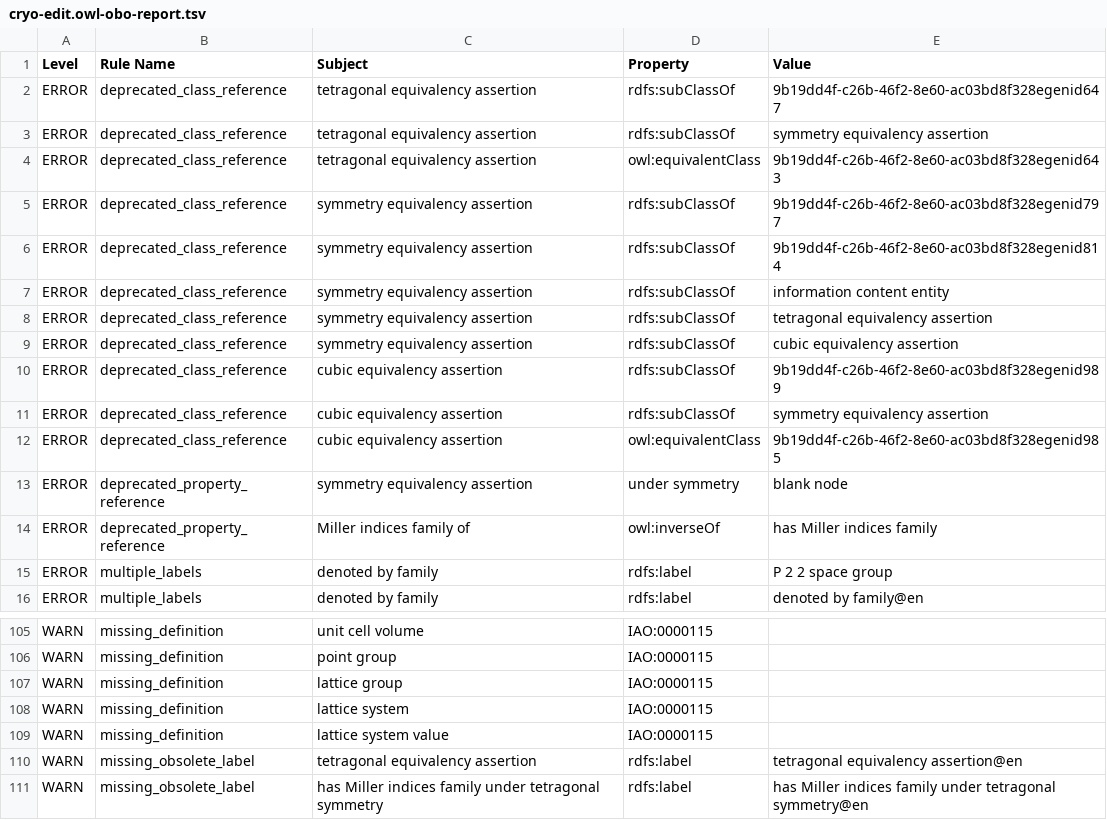
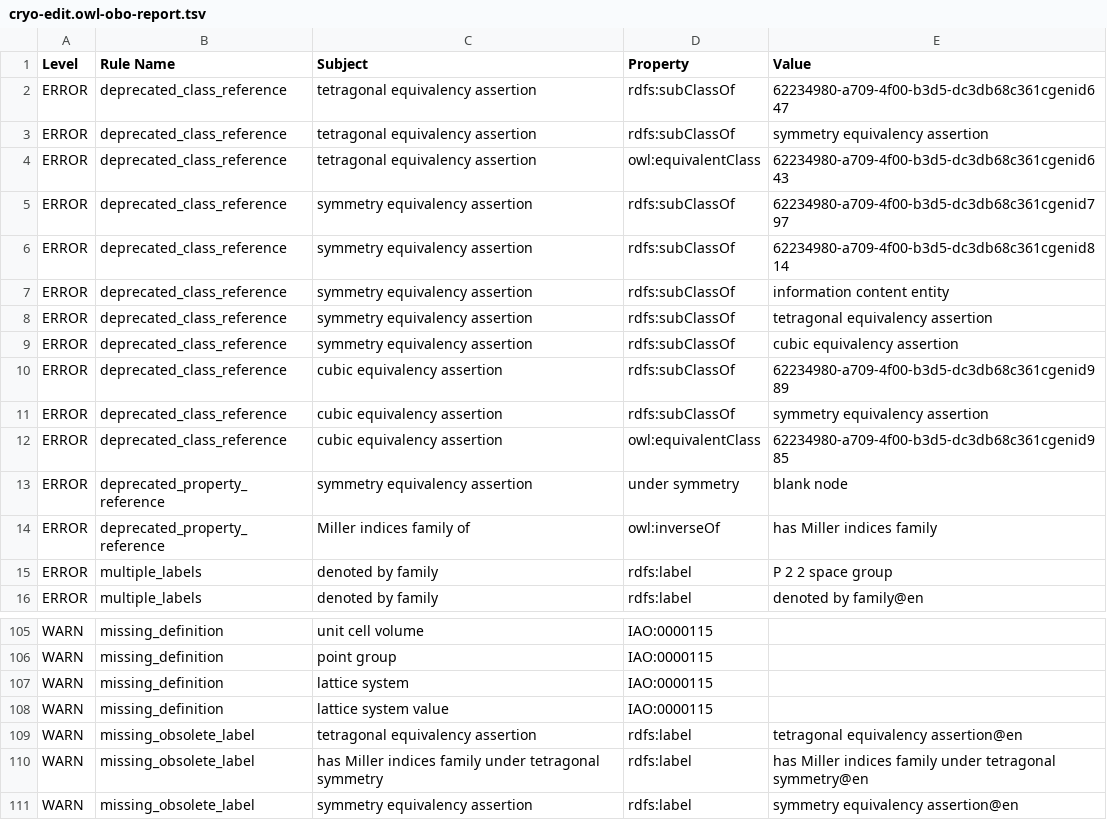
Before and after one commit to materialdigital/crystallography-subdomain-ontology, a TSV file: src/ontology/reports/cryo-edit.owl-obo-report.tsv, drawn as a sheet; only a part is shown, gaps mark what is left out; the shorter side is filled out with more unchanged rows.

```diff
--- a/src/ontology/reports/cryo-edit.owl-obo-report.tsv
+++ b/src/ontology/reports/cryo-edit.owl-obo-report.tsv
@@ -1,7 +1,7 @@
 Level	Rule Name	Subject	Property	Value
-ERROR	deprecated_class_reference	tetragonal equivalency assertion	rdfs:subClassOf	9b19dd4f-c26b-46f2-8e60-ac03bd8f328egenid647
+ERROR	deprecated_class_reference	tetragonal equivalency assertion	rdfs:subClassOf	62234980-a709-4f00-b3d5-dc3db68c361cgenid647
 ERROR	deprecated_class_reference	tetragonal equivalency assertion	rdfs:subClassOf	symmetry equivalency assertion
-ERROR	deprecated_class_reference	tetragonal equivalency assertion	owl:equivalentClass	9b19dd4f-c26b-46f2-8e60-ac03bd8f328egenid643
-ERROR	deprecated_class_reference	symmetry equivalency assertion	rdfs:subClassOf	9b19dd4f-c26b-46f2-8e60-ac03bd8f328egenid797
-ERROR	deprecated_class_reference	symmetry equivalency assertion	rdfs:subClassOf	9b19dd4f-c26b-46f2-8e60-ac03bd8f328egenid814
+ERROR	deprecated_class_reference	tetragonal equivalency assertion	owl:equivalentClass	62234980-a709-4f00-b3d5-dc3db68c361cgenid643
+ERROR	deprecated_class_reference	symmetry equivalency assertion	rdfs:subClassOf	62234980-a709-4f00-b3d5-dc3db68c361cgenid797
+ERROR	deprecated_class_reference	symmetry equivalency assertion	rdfs:subClassOf	62234980-a709-4f00-b3d5-dc3db68c361cgenid814
 ERROR	deprecated_class_reference	symmetry equivalency assertion	rdfs:subClassOf	information content entity
@@ -9,5 +9,5 @@ ERROR	deprecated_class_reference	symmetry equivalency assertion	rdfs:subClassOf
 ERROR	deprecated_class_reference	symmetry equivalency assertion	rdfs:subClassOf	cubic equivalency assertion
-ERROR	deprecated_class_reference	cubic equivalency assertion	rdfs:subClassOf	9b19dd4f-c26b-46f2-8e60-ac03bd8f328egenid989
+ERROR	deprecated_class_reference	cubic equivalency assertion	rdfs:subClassOf	62234980-a709-4f00-b3d5-dc3db68c361cgenid989
 ERROR	deprecated_class_reference	cubic equivalency assertion	rdfs:subClassOf	symmetry equivalency assertion
-ERROR	deprecated_class_reference	cubic equivalency assertion	owl:equivalentClass	9b19dd4f-c26b-46f2-8e60-ac03bd8f328egenid985
+ERROR	deprecated_class_reference	cubic equivalency assertion	owl:equivalentClass	62234980-a709-4f00-b3d5-dc3db68c361cgenid985
 ERROR	deprecated_property_reference	symmetry equivalency assertion	under symmetry	blank node
@@ -106,3 +106,2 @@ WARN	missing_definition	unit cell volume	IAO:0000115
 WARN	missing_definition	point group	IAO:0000115	
-WARN	missing_definition	lattice group	IAO:0000115	
 WARN	missing_definition	lattice system	IAO:0000115	
```
Also changed, not shown: 14 other files.
